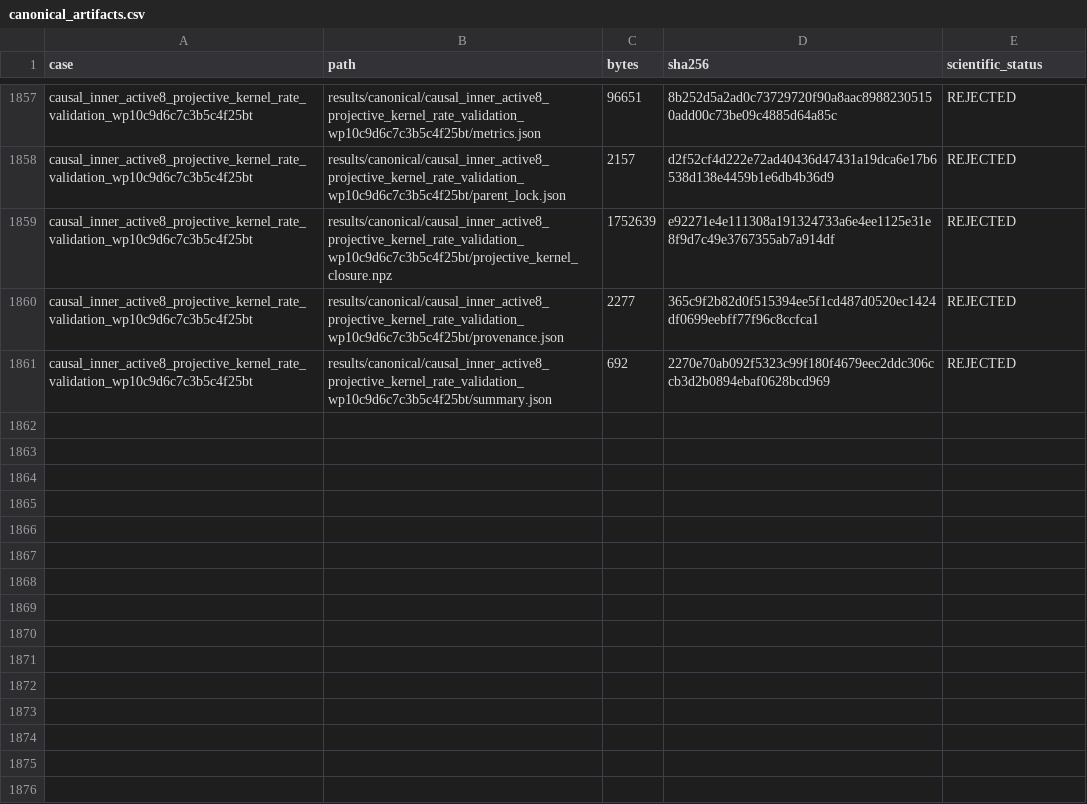
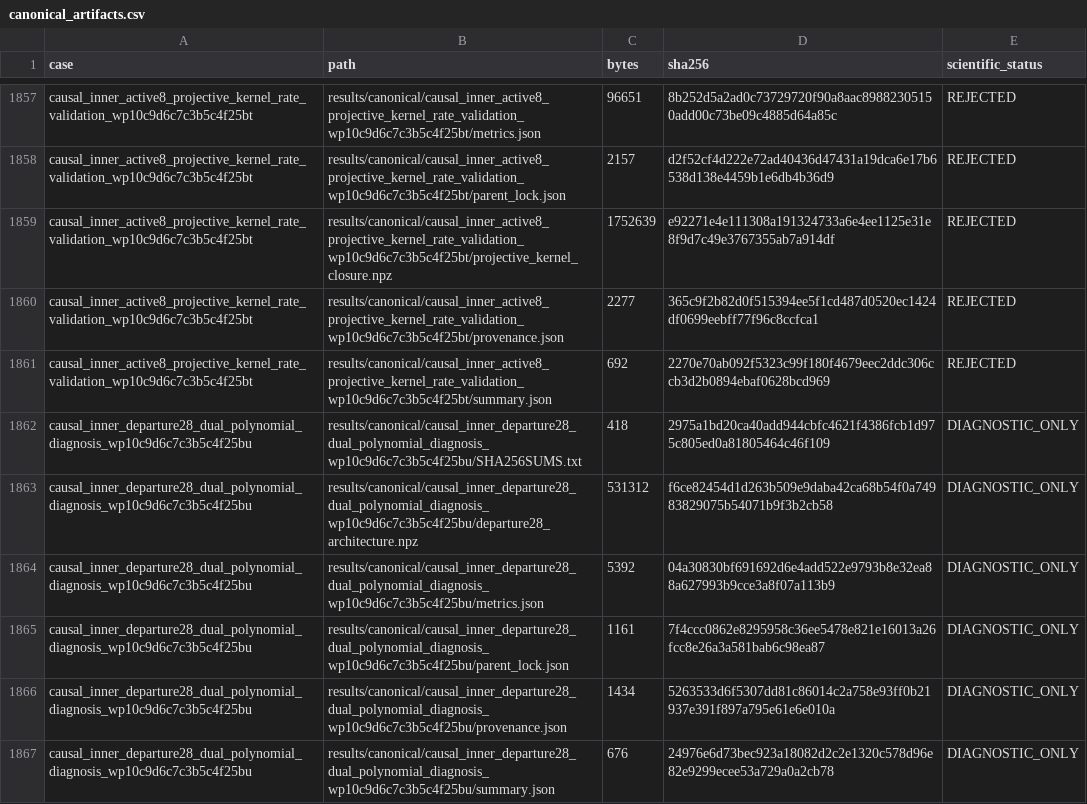
Before and after one commit to huanyang07/IMBH, a CSV file: results/manifests/canonical_artifacts.csv, drawn as a sheet; only a part is shown, gaps mark what is left out.

Commit message:
Select departure-28 dual polynomial architecture

```diff
--- a/results/manifests/canonical_artifacts.csv
+++ b/results/manifests/canonical_artifacts.csv
@@ -1861 +1861,7 @@ causal_inner_active8_projective_kernel_rate_validation_wp10c9d6c7c3b5c4f25bt,res
 causal_inner_active8_projective_kernel_rate_validation_wp10c9d6c7c3b5c4f25bt,results/canonical/causal_inner_active8_projective_kernel_rate_validation_wp10c9d6c7c3b5c4f25bt/summary.json,692,2270e70ab092f5323c99f180f4679eec2ddc306ccb3d2b0894ebaf0628bcd969,REJECTED
+causal_inner_departure28_dual_polynomial_diagnosis_wp10c9d6c7c3b5c4f25bu,results/canonical/causal_inner_departure28_dual_polynomial_diagnosis_wp10c9d6c7c3b5c4f25bu/SHA256SUMS.txt,418,2975a1bd20ca40add944cbfc4621f4386fcb1d975c805ed0a81805464c46f109,DIAGNOSTIC_ONLY
+causal_inner_departure28_dual_polynomial_diagnosis_wp10c9d6c7c3b5c4f25bu,results/canonical/causal_inner_departure28_dual_polynomial_diagnosis_wp10c9d6c7c3b5c4f25bu/departure28_architecture.npz,531312,f6ce82454d1d263b509e9daba42ca68b54f0a74983829075b54071b9f3b2cb58,DIAGNOSTIC_ONLY
+causal_inner_departure28_dual_polynomial_diagnosis_wp10c9d6c7c3b5c4f25bu,results/canonical/causal_inner_departure28_dual_polynomial_diagnosis_wp10c9d6c7c3b5c4f25bu/metrics.json,5392,04a30830bf691692d6e4add522e9793b8e32ea88a627993b9cce3a8f07a113b9,DIAGNOSTIC_ONLY
+causal_inner_departure28_dual_polynomial_diagnosis_wp10c9d6c7c3b5c4f25bu,results/canonical/causal_inner_departure28_dual_polynomial_diagnosis_wp10c9d6c7c3b5c4f25bu/parent_lock.json,1161,7f4ccc0862e8295958c36ee5478e821e16013a26fcc8e26a3a581bab6c98ea87,DIAGNOSTIC_ONLY
+causal_inner_departure28_dual_polynomial_diagnosis_wp10c9d6c7c3b5c4f25bu,results/canonical/causal_inner_departure28_dual_polynomial_diagnosis_wp10c9d6c7c3b5c4f25bu/provenance.json,1434,5263533d6f5307dd81c86014c2a758e93ff0b21937e391f897a795e61e6e010a,DIAGNOSTIC_ONLY
+causal_inner_departure28_dual_polynomial_diagnosis_wp10c9d6c7c3b5c4f25bu,results/canonical/causal_inner_departure28_dual_polynomial_diagnosis_wp10c9d6c7c3b5c4f25bu/summary.json,676,24976e6d73bec923a18082d2c2e1320c578d96e82e9299ecee53a729a0a2cb78,DIAGNOSTIC_ONLY
```
Also changed, not shown: 8 other files.
